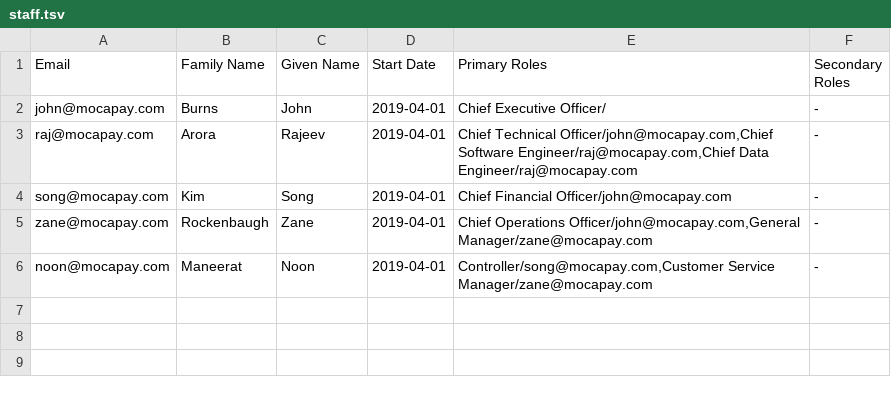
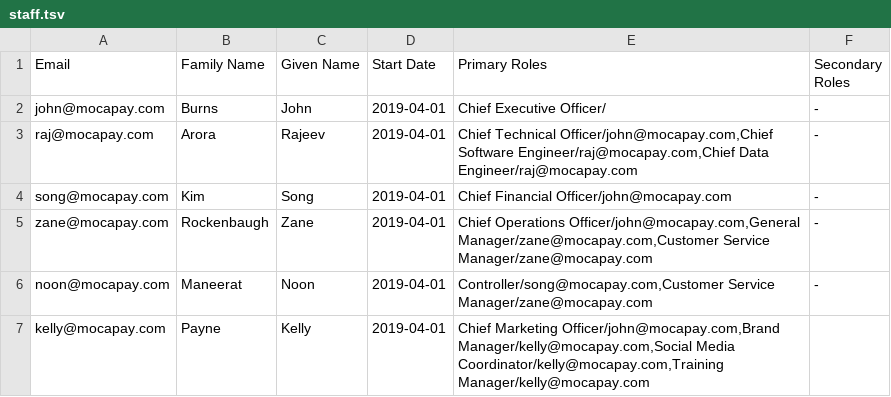
Before and after one commit to mocafinancial/moca-financial, a TSV file: staff.tsv, drawn as a sheet.

Commit message:
Added staff member 'kelly@mocapay.com'.

```diff
--- a/staff.tsv
+++ b/staff.tsv
@@ -4,3 +4,4 @@ raj@mocapay.com	Arora	Rajeev	2019-04-01	Chief Technical Officer/john@mocapay.com
 song@mocapay.com	Kim	Song	2019-04-01	Chief Financial Officer/john@mocapay.com	-
-zane@mocapay.com	Rockenbaugh	Zane	2019-04-01	Chief Operations Officer/john@mocapay.com,General Manager/zane@mocapay.com	-
+zane@mocapay.com	Rockenbaugh	Zane	2019-04-01	Chief Operations Officer/john@mocapay.com,General Manager/zane@mocapay.com,Customer Service Manager/zane@mocapay.com	-
 noon@mocapay.com	Maneerat	Noon	2019-04-01	Controller/song@mocapay.com,Customer Service Manager/zane@mocapay.com	-
+kelly@mocapay.com	Payne	Kelly	2019-04-01	Chief Marketing Officer/john@mocapay.com,Brand Manager/kelly@mocapay.com,Social Media Coordinator/kelly@mocapay.com,Training Manager/kelly@mocapay.com	
```
Also changed, not shown: 1 other file.
